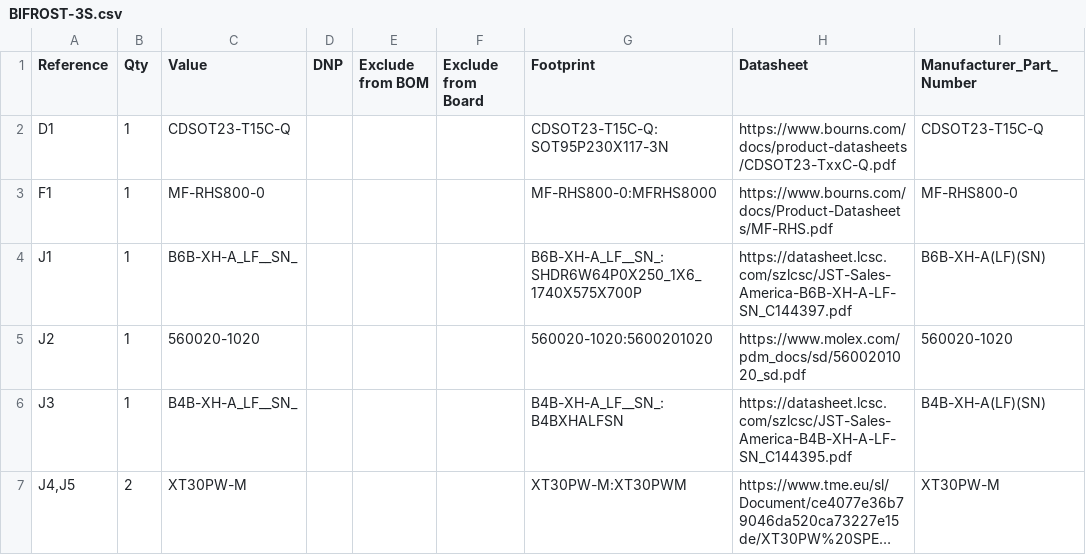
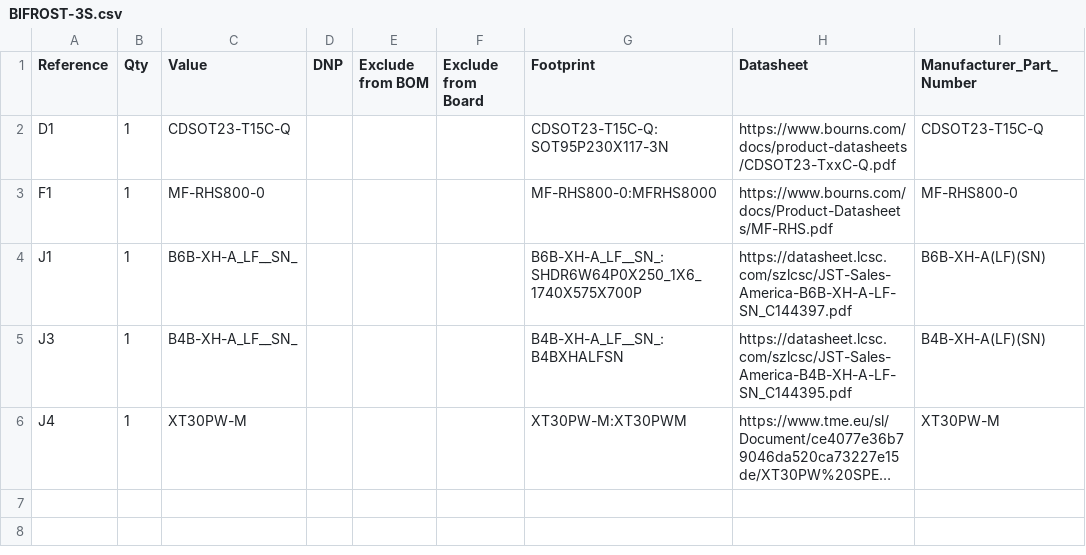
Before and after one commit to tommy2002t/BIFROST-3S_BOARD, a CSV file: BIFROST-3S.csv, drawn as a sheet; long unchanged cells end in …; removed rows and columns are numbered as before the commit, all else as after; the diff names each change by its address in the sheet, - before the commit and + after, or states it on an @@ line.

```diff
--- a/BIFROST-3S.csv
+++ b/BIFROST-3S.csv
-row 5: J2 | 1 | 560020-1020 |  |  |  | 560020-1020:5600201020 | https://www.molex.com/pdm_docs/sd/5600201020_sd.pdf | 560020-1020
-A6 (Reference): J4,J5
+A6 (Reference): J4
-B6 (Qty): 2
+B6 (Qty): 1
```
Also changed, not shown: 31 other files.
